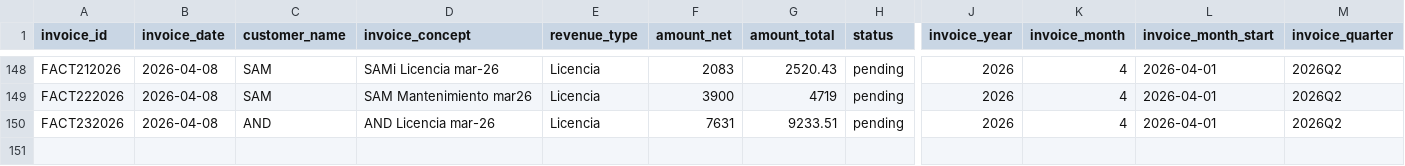
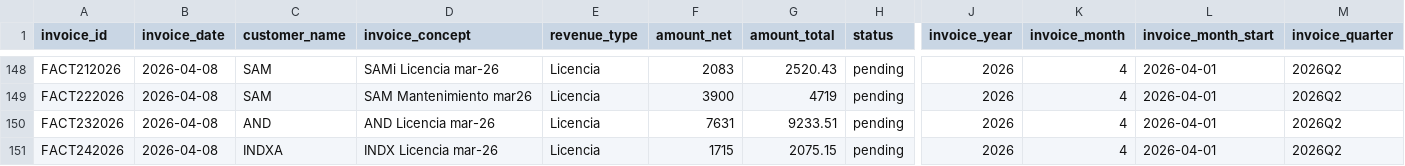
Before and after one commit to ifm1912/dashboard-financiero, a CSV file: public/data/facturas_historicas_enriquecido.csv, drawn as a sheet; only a part is shown, gaps mark what is left out; rows hold the shown columns only; the diff names each change by its address in the sheet, - before the commit and + after, or states it on an @@ line.

Commit message:
Auto-sync facturas: crear FACT242026

```diff
--- a/public/data/facturas_historicas_enriquecido.csv
+++ b/public/data/facturas_historicas_enriquecido.csv
+row 151: FACT242026 | 2026-04-08 | INDXA | INDX Licencia mar-26 | Licencia | 1715 | 2075.15 | pending | 2026 | 4 | 2026-04-01 | 2026Q2
```
